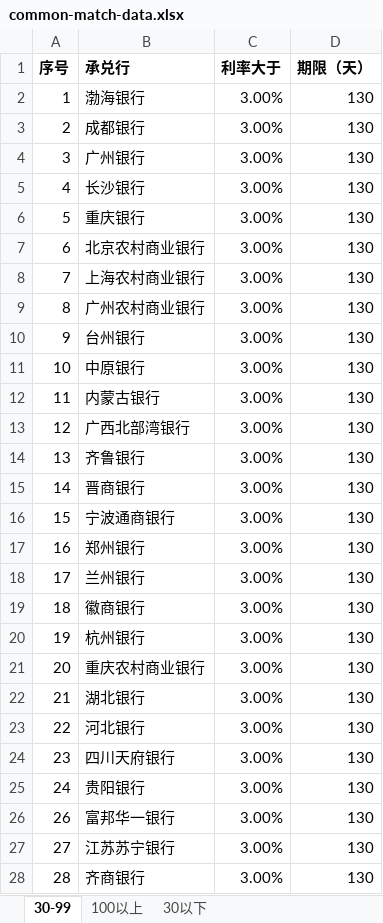
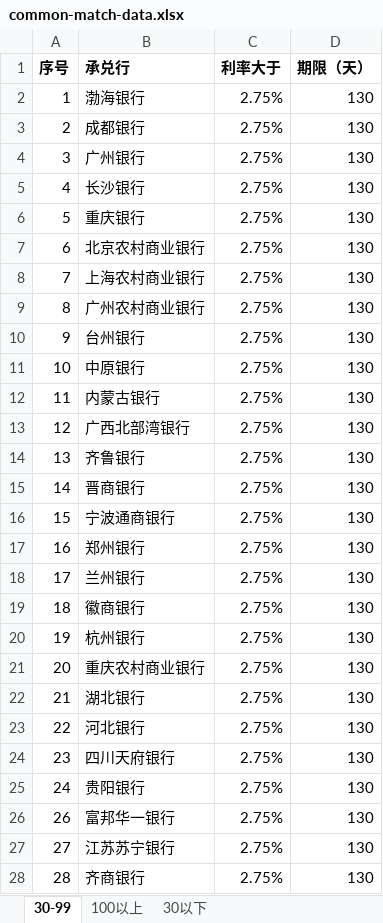
Before and after one commit to liquid37/grab-order, an Excel workbook: matchs/common-match-data.xlsx, sheet 30-99, drawn as a sheet; only a part is shown; values as stored, in another font and other column widths than the file's, no borders; the diff covers the shown part only; the diff names each change by its address in the sheet, - before the commit and + after, or states it on an @@ line.

```diff
--- a/matchs/common-match-data.xlsx (sheet 30-99)
+++ b/matchs/common-match-data.xlsx (sheet 30-99)
-C2:C28 (利率大于): 3.00%
+C2:C28 (利率大于): 2.75%
```
Also changed, not shown: 4 edited cells elsewhere in this sheet, sheet 100以上, 14 other files.
